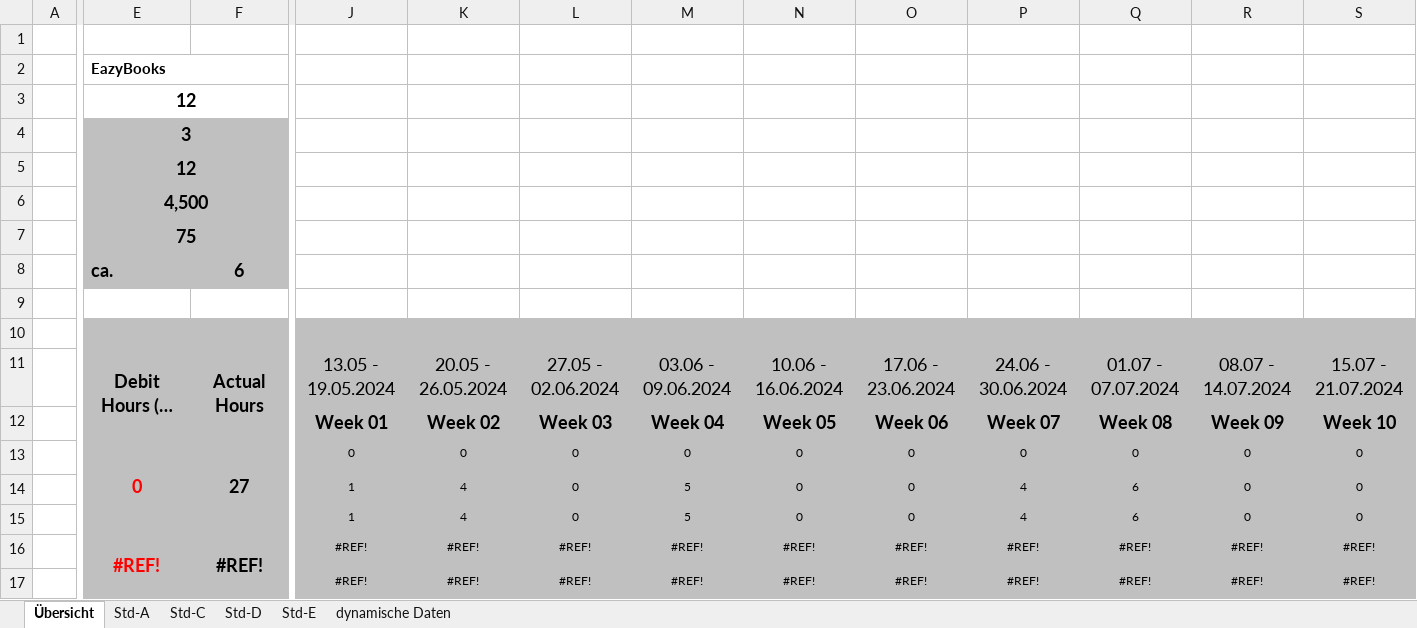
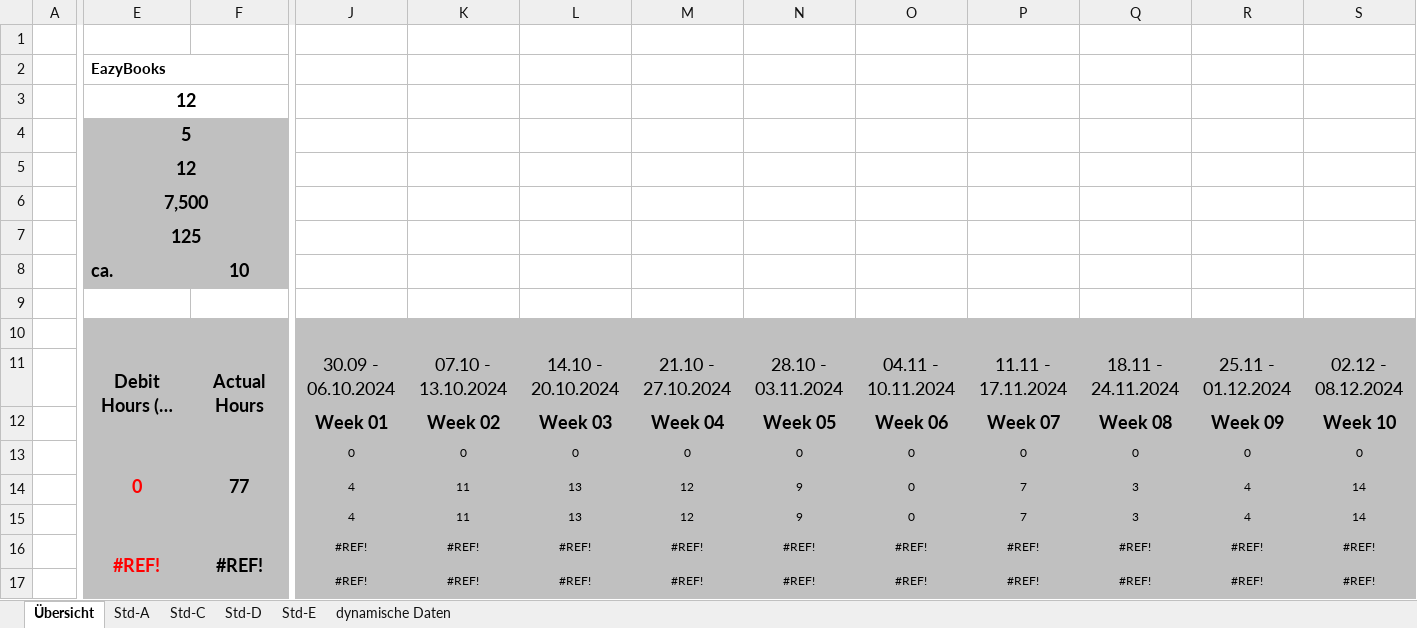
Before and after one commit to S2210237030/EazyBooks_PRO4, an Excel workbook: Documentation/ProjectDocumentation/Time_recording.xlsx, sheet Übersicht, drawn as a sheet; only a part is shown, gaps mark what is left out; long unchanged cells end in …; values as stored, in another font and other column widths than the file's, no borders; conditional formats not drawn; removed rows and columns are numbered as before the commit, all else as after; rows hold the shown columns only; the diff covers the shown part only; the diff names each change by its address in the sheet, - before the commit and + after, or states it on an @@ line.

```diff
--- a/Documentation/ProjectDocumentation/Time_recording.xlsx (sheet Übersicht)
+++ b/Documentation/ProjectDocumentation/Time_recording.xlsx (sheet Übersicht)
-E4: 3
+E4: 5
-E6: 4,500
+E6: 7,500
-E7: 75
+E7: 125
-F8: 6
+F8: 10
-J11: 13.05 - 19.05.2024
+J11: 30.09 - 06.10.2024
-K11: 20.05 - 26.05.2024
+K11: 07.10 - 13.10.2024
-L11: 27.05 - 02.06.2024
+L11: 14.10 - 20.10.2024
-M11: 03.06 - 09.06.2024
+M11: 21.10 - 27.10.2024
-N11: 10.06 - 16.06.2024
+N11: 28.10 - 03.11.2024
-O11: 17.06 - 23.06.2024
+O11: 04.11 - 10.11.2024
-P11: 24.06 - 30.06.2024
+P11: 11.11 - 17.11.2024
-Q11: 01.07 - 07.07.2024
+Q11: 18.11 - 24.11.2024
-R11: 08.07 - 14.07.2024
+R11: 25.11 - 01.12.2024
-S11: 15.07 - 21.07.2024
+S11: 02.12 - 08.12.2024
-F13: 27
+F13: 77
-row 14:  |  |  | 1 | 4 | 0 | 5 | 0 | 0 | 4 | 6 | 0 | 0
-row 15:  |  |  | 1 | 4 | 0 | 5 | 0 | 0 | 4 | 6 | 0 | 0
+row 14:  |  |  | 4 | 11 | 13 | 12 | 9 | 0 | 7 | 3 | 4 | 14
+row 15:  |  |  | 4 | 11 | 13 | 12 | 9 | 0 | 7 | 3 | 4 | 14
```
Also changed, not shown: 14 edited cells elsewhere in this sheet, sheet Std-A, sheet dynamische Daten, sheet Std-C, sheet Std-D, sheet Std-E, formulas that keep their value, Documentation/ProjectDocumentation/Website_template.xlsx, 9 other files.
